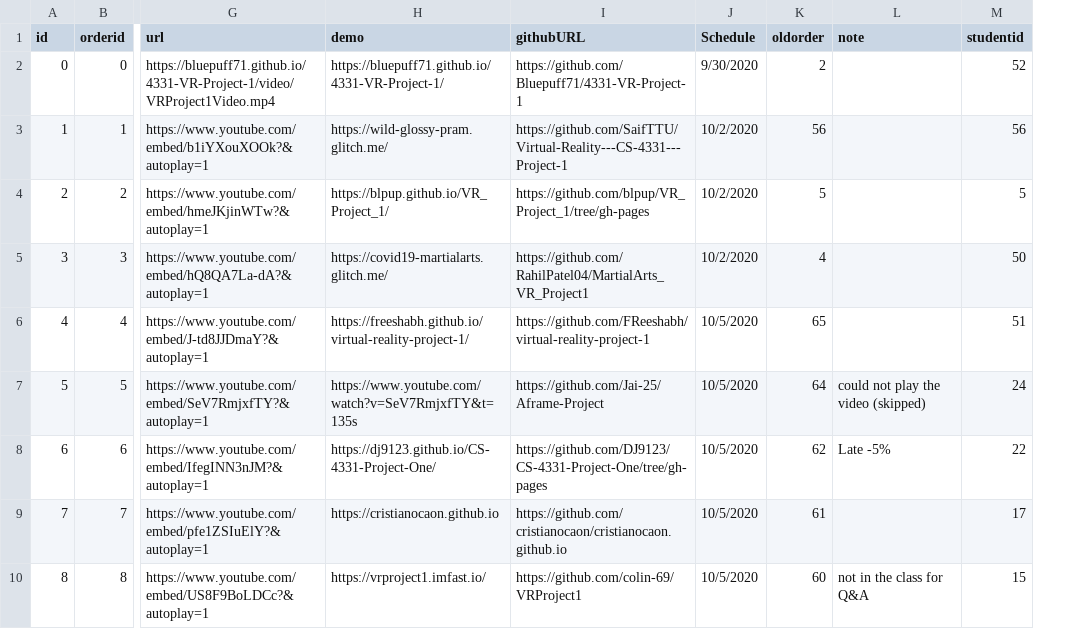
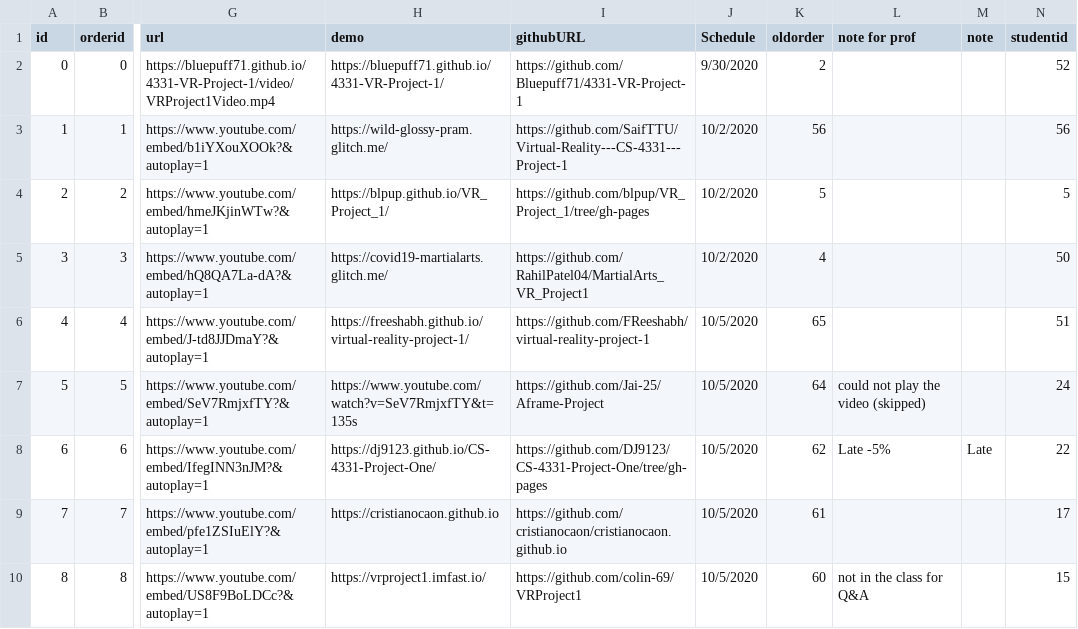
Before and after one commit to iDataVisualizationLab/CS5331-VirtualReality-Fall2020, a CSV file: P1/mongo-p1.csv, drawn as a sheet; only a part is shown, gaps mark what is left out; the diff names each change by its address in the sheet, - before the commit and + after, or states it on an @@ line.

Commit message:
Update mongo-p1.csv

```diff
--- a/P1/mongo-p1.csv
+++ b/P1/mongo-p1.csv
+column M (note), row 8: Late
-L1: note
+L1: note for prof
```
